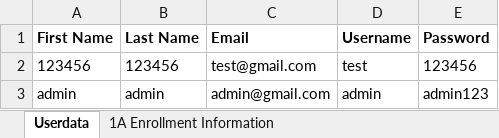
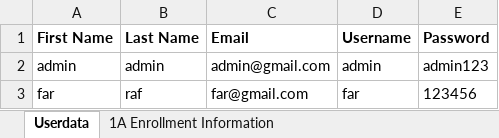
Before and after one commit to Uriyann/Finals_Project_Collab, an Excel workbook: user_account_data.xlsx, sheet Userdata, drawn as a sheet; values as stored, in another font and other column widths than the file's, no borders; removed rows and columns are numbered as before the commit, all else as after; the diff names each change by its address in the sheet, - before the commit and + after, or states it on an @@ line.

```diff
--- a/user_account_data.xlsx (sheet Userdata)
+++ b/user_account_data.xlsx (sheet Userdata)
-row 2: 123456 | 123456 | test@gmail.com | test | 123456
+row 3: far | raf | far@gmail.com | far | 123456
```
Also changed, not shown: sheet 1A Enrollment Information, 4 other files.
